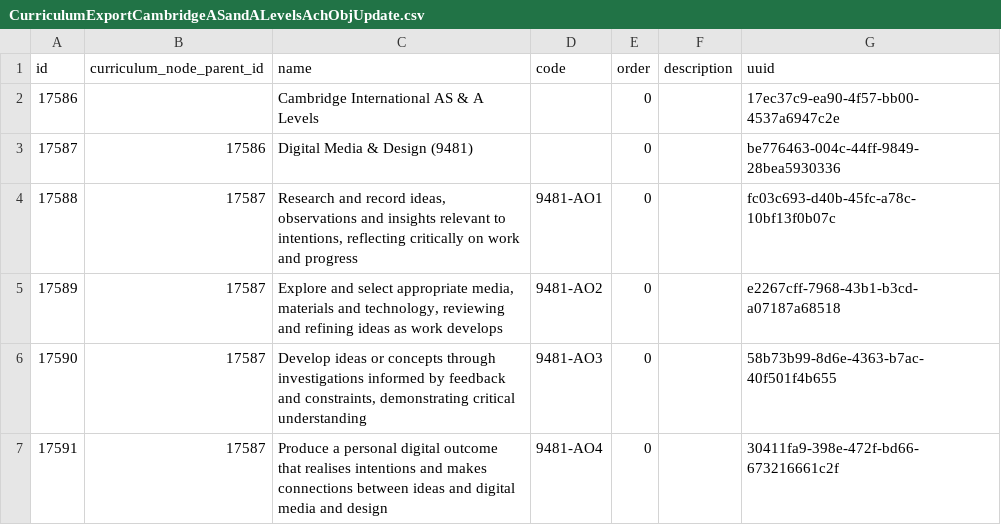
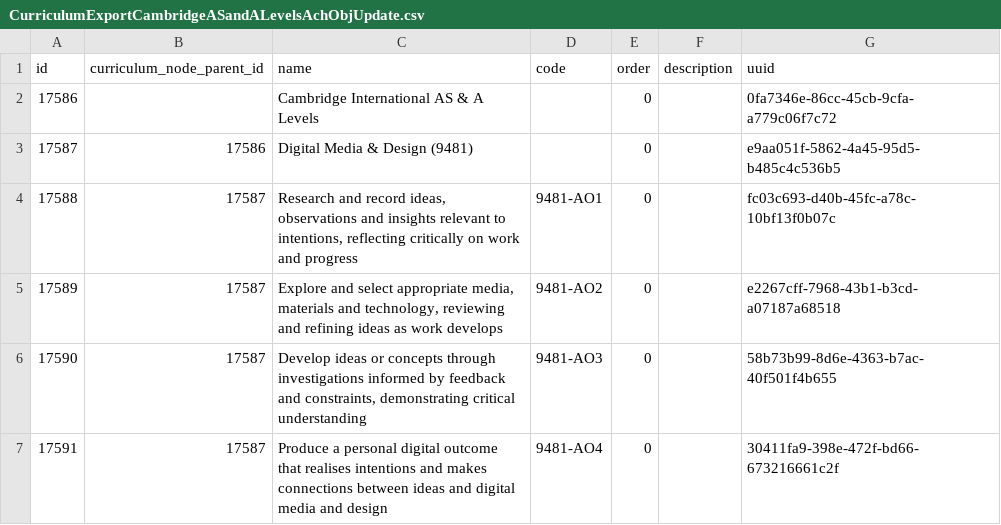
Before and after one commit to juliaattrevisan/schoolbox-api-docs, a CSV file: packages/CambridgeInternationalASandALevelsAchObjUpdate2026/CurriculumExportCambridgeASandALevelsAchObjUpdate.csv, drawn as a sheet.

Commit message:
Allow updating to existing nodes [SA-20532]

```diff
--- a/packages/CambridgeInternationalASandALevelsAchObjUpdate2026/CurriculumExportCambridgeASandALevelsAchObjUpdate.csv
+++ b/packages/CambridgeInternationalASandALevelsAchObjUpdate2026/CurriculumExportCambridgeASandALevelsAchObjUpdate.csv
@@ -1,4 +1,4 @@
 "id","curriculum_node_parent_id","name","code","order","description","uuid"
-"17586","","Cambridge International AS & A Levels","","0","","17ec37c9-ea90-4f57-bb00-4537a6947c2e"
-"17587","17586","Digital Media & Design (9481)","","0","","be776463-004c-44ff-9849-28bea5930336"
+"17586","","Cambridge International AS & A Levels","","0","","0fa7346e-86cc-45cb-9cfa-a779c06f7c72"
+"17587","17586","Digital Media & Design (9481)","","0","","e9aa051f-5862-4a45-95d5-b485c4c536b5"
 "17588","17587","Research and record ideas, observations and insights relevant to intentions, reflecting critically on work and progress","9481-AO1","0","","fc03c693-d40b-45fc-a78c-10bf13f0b07c"
```
Also changed, not shown: 2 other files.
